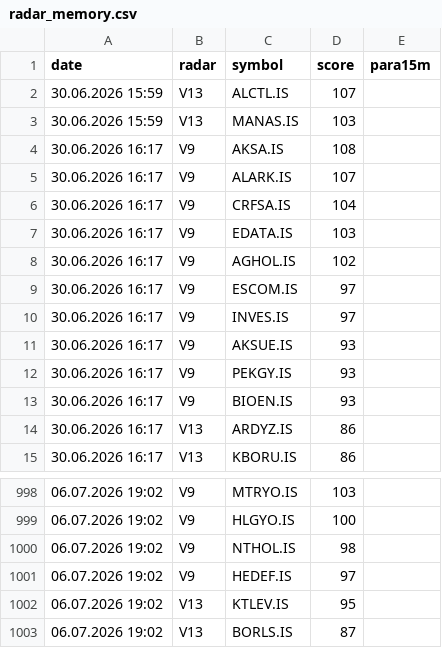
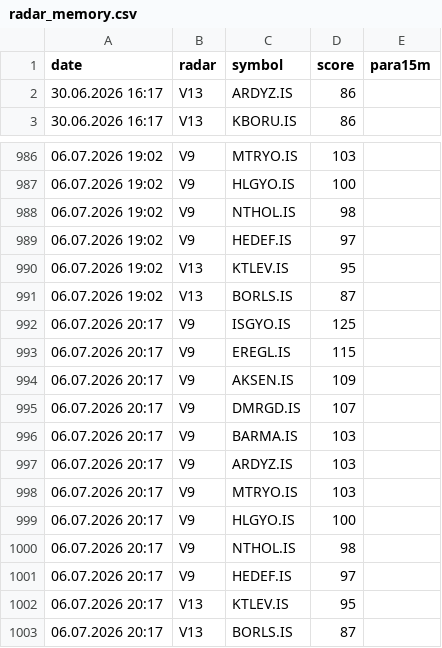
Before and after one commit to gokhan-bist-radar/gokhan-bist-radar, a CSV file: radar_memory.csv, drawn as a sheet; only a part is shown, gaps mark what is left out.

```diff
--- a/radar_memory.csv
+++ b/radar_memory.csv
@@ -1,14 +1,2 @@
 date,radar,symbol,score,para15m
-30.06.2026 15:59,V13,ALCTL.IS,107,
-30.06.2026 15:59,V13,MANAS.IS,103,
-30.06.2026 16:17,V9,AKSA.IS,108,
-30.06.2026 16:17,V9,ALARK.IS,107,
-30.06.2026 16:17,V9,CRFSA.IS,104,
-30.06.2026 16:17,V9,EDATA.IS,103,
-30.06.2026 16:17,V9,AGHOL.IS,102,
-30.06.2026 16:17,V9,ESCOM.IS,97,
-30.06.2026 16:17,V9,INVES.IS,97,
-30.06.2026 16:17,V9,AKSUE.IS,93,
-30.06.2026 16:17,V9,PEKGY.IS,93,
-30.06.2026 16:17,V9,BIOEN.IS,93,
 30.06.2026 16:17,V13,ARDYZ.IS,86,
@@ -1003 +991,13 @@ date,radar,symbol,score,para15m
 06.07.2026 19:02,V13,BORLS.IS,87,
+06.07.2026 20:17,V9,ISGYO.IS,125,
+06.07.2026 20:17,V9,EREGL.IS,115,
+06.07.2026 20:17,V9,AKSEN.IS,109,
+06.07.2026 20:17,V9,DMRGD.IS,107,
+06.07.2026 20:17,V9,BARMA.IS,103,
+06.07.2026 20:17,V9,ARDYZ.IS,103,
+06.07.2026 20:17,V9,MTRYO.IS,103,
+06.07.2026 20:17,V9,HLGYO.IS,100,
+06.07.2026 20:17,V9,NTHOL.IS,98,
+06.07.2026 20:17,V9,HEDEF.IS,97,
+06.07.2026 20:17,V13,KTLEV.IS,95,
+06.07.2026 20:17,V13,BORLS.IS,87,
```
Also changed, not shown: radar_performance.csv, radar_signals.csv.
